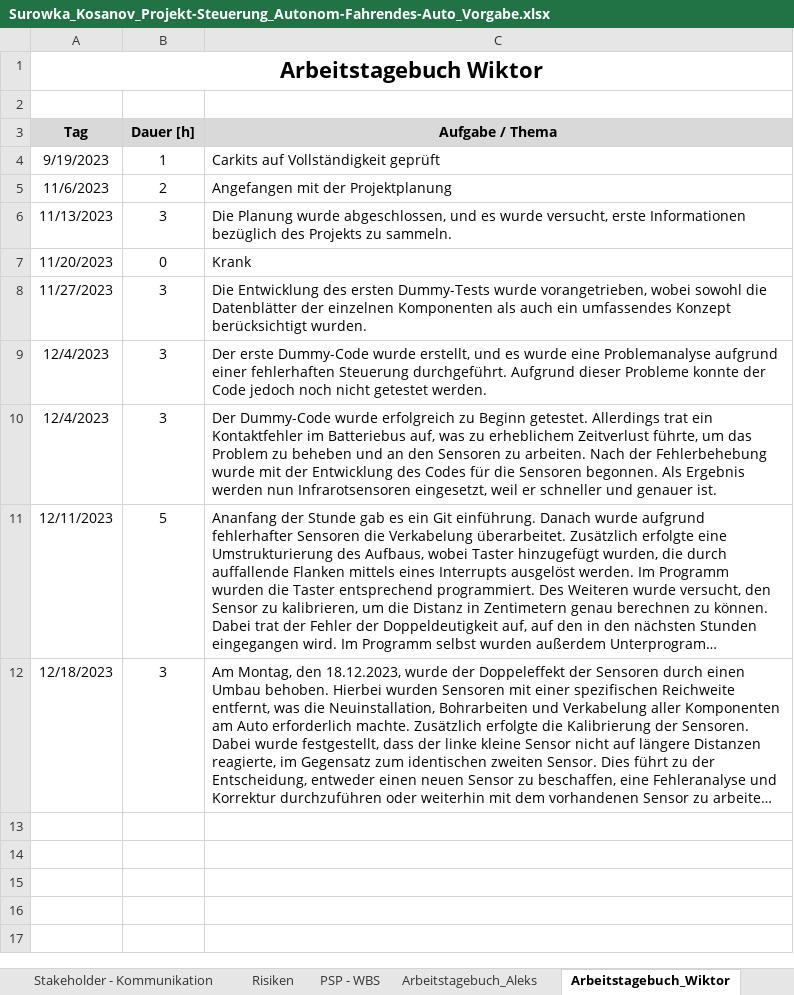
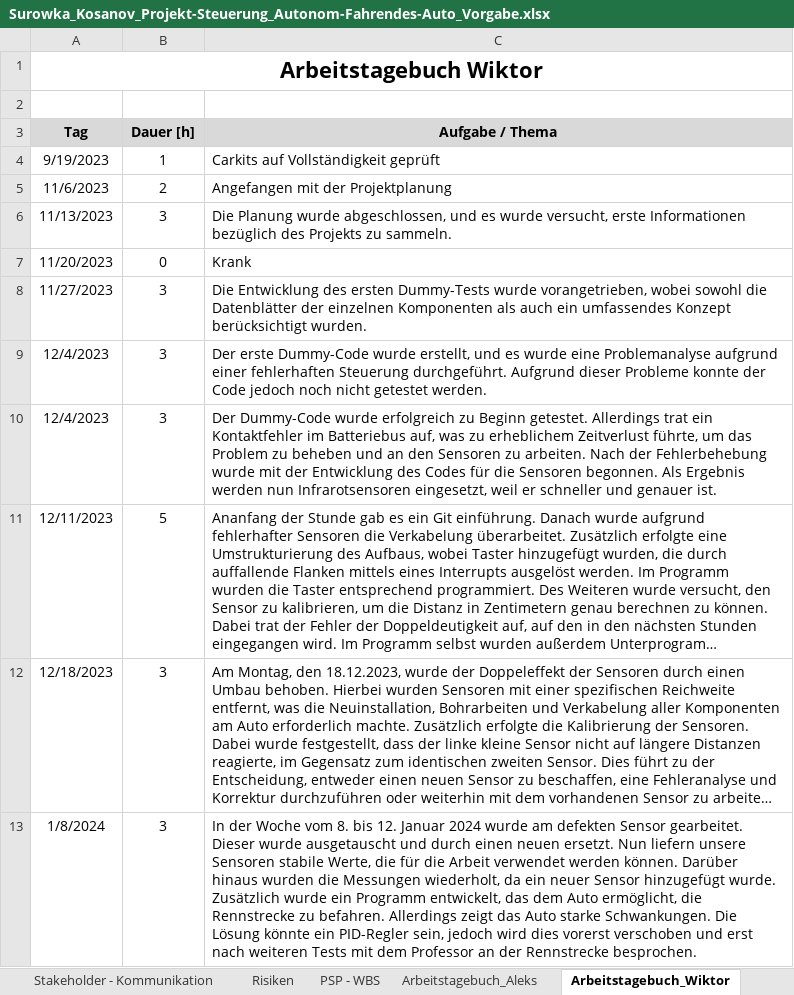
Before and after one commit to jahnhtl/group-12, an Excel workbook: Surowka_Kosanov_Projekt-Steuerung_Autonom-Fahrendes-Auto_Vorgabe.xlsx, sheet Arbeitstagebuch_Wiktor, drawn as a sheet; long unchanged cells end in …; values as stored, in another font and other column widths than the file's, no borders; the diff names each change by its address in the sheet, - before the commit and + after, or states it on an @@ line.

```diff
--- a/Surowka_Kosanov_Projekt-Steuerung_Autonom-Fahrendes-Auto_Vorgabe.xlsx (sheet Arbeitstagebuch_Wiktor)
+++ b/Surowka_Kosanov_Projekt-Steuerung_Autonom-Fahrendes-Auto_Vorgabe.xlsx (sheet Arbeitstagebuch_Wiktor)
+row 13: 1/8/2024 | 3 | In der Woche vom 8. bis 12. Januar 2024 wurde am defekten Sensor gearbeitet. Dieser wurde ausgetauscht und durch einen neuen ersetzt. Nun liefern unsere Sensoren stabile Werte, die für die Arbeit verwendet werden können. Darüber hinaus wurden die Messungen wiederholt, da ein neuer Sensor hinzugefügt wurde. Zusätzlich wurde ein Programm entwickelt, das dem Auto ermöglicht, die Rennstrecke zu befahren. Allerdings zeigt das Auto starke Schwankungen. Die Lösung könnte ein PID-Regler sein, jedoch wird dies vorerst verschoben und erst nach weiteren Tests mit dem Professor an der Rennstrecke besprochen.
```
Also changed, not shown: sheet PSP - WBS, sheet Arbeitstagebuch_Aleks.
